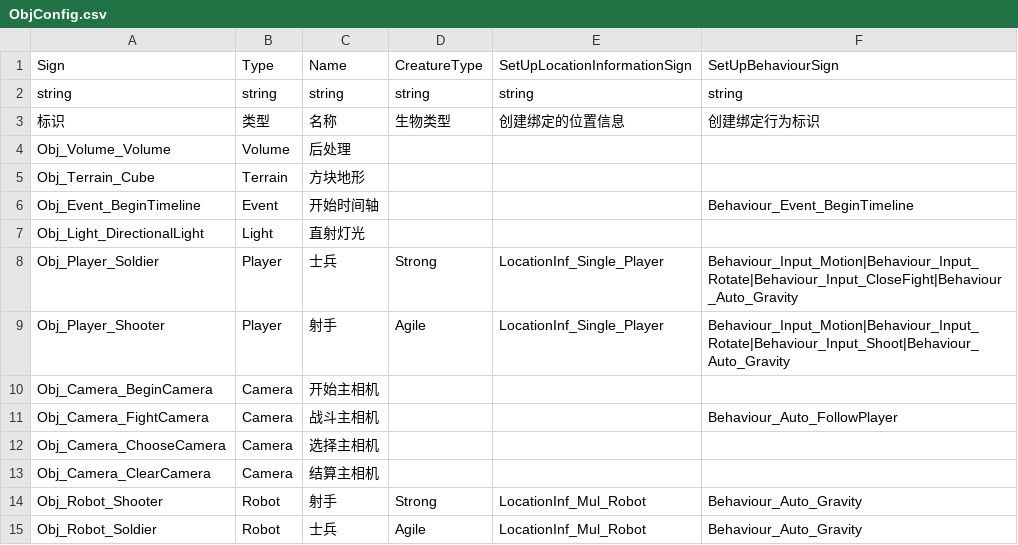
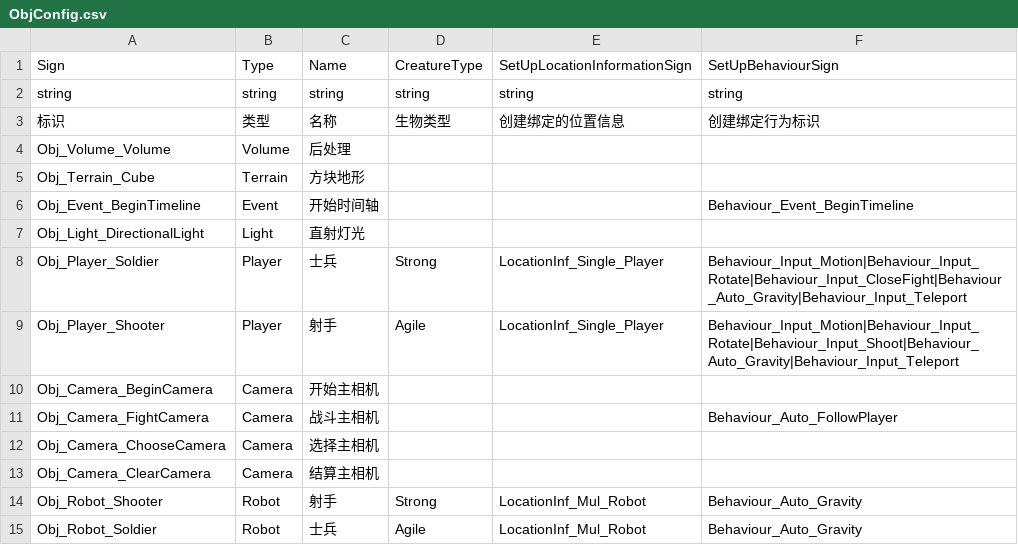
Before and after one commit to WH961230/YiSa, a CSV file: Assets/StreamingAssets/Csv/ObjConfig.csv, drawn as a sheet.

```diff
--- a/Assets/StreamingAssets/Csv/ObjConfig.csv
+++ b/Assets/StreamingAssets/Csv/ObjConfig.csv
@@ -7,4 +7,4 @@ Obj_Event_BeginTimeline,Event,开始时间轴,,,Behaviour_Event_BeginTimeline
 Obj_Light_DirectionalLight,Light,直射灯光,,,
-Obj_Player_Soldier,Player,士兵,Strong,LocationInf_Single_Player,Behaviour_Input_Motion|Behaviour_Input_Rotate|Behaviour_Input_CloseFight|Behaviour_Auto_Gravity
-Obj_Player_Shooter,Player,射手,Agile,LocationInf_Single_Player,Behaviour_Input_Motion|Behaviour_Input_Rotate|Behaviour_Input_Shoot|Behaviour_Auto_Gravity
+Obj_Player_Soldier,Player,士兵,Strong,LocationInf_Single_Player,Behaviour_Input_Motion|Behaviour_Input_Rotate|Behaviour_Input_CloseFight|Behaviour_Auto_Gravity|Behaviour_Input_Teleport
+Obj_Player_Shooter,Player,射手,Agile,LocationInf_Single_Player,Behaviour_Input_Motion|Behaviour_Input_Rotate|Behaviour_Input_Shoot|Behaviour_Auto_Gravity|Behaviour_Input_Teleport
 Obj_Camera_BeginCamera,Camera,开始主相机,,,
```
Also changed, not shown: Assets/StreamingAssets/Csv/BehaviourConfig.csv, 13 other files.
